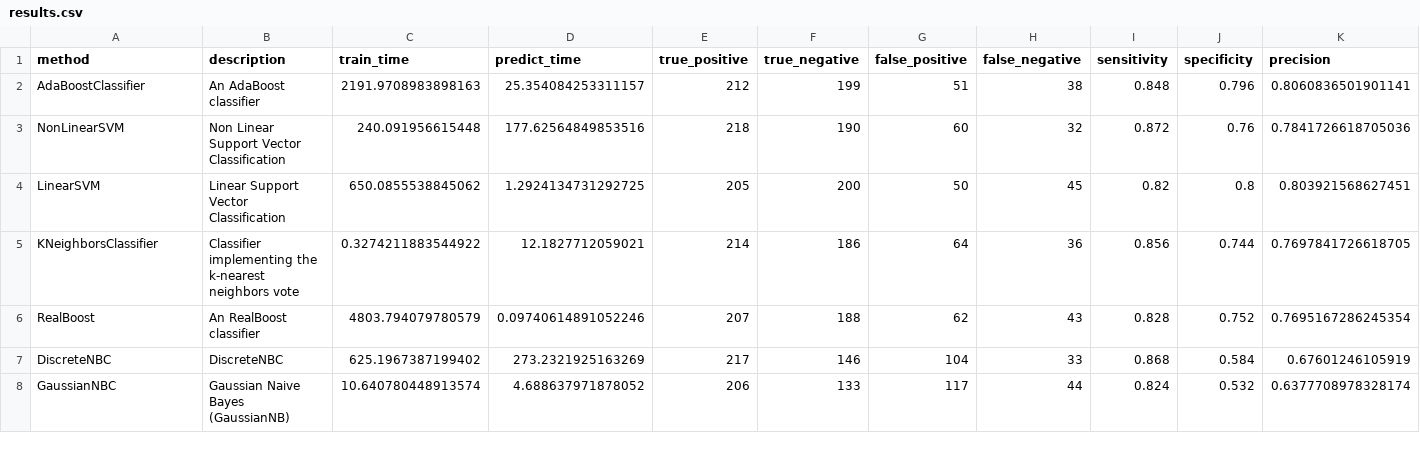
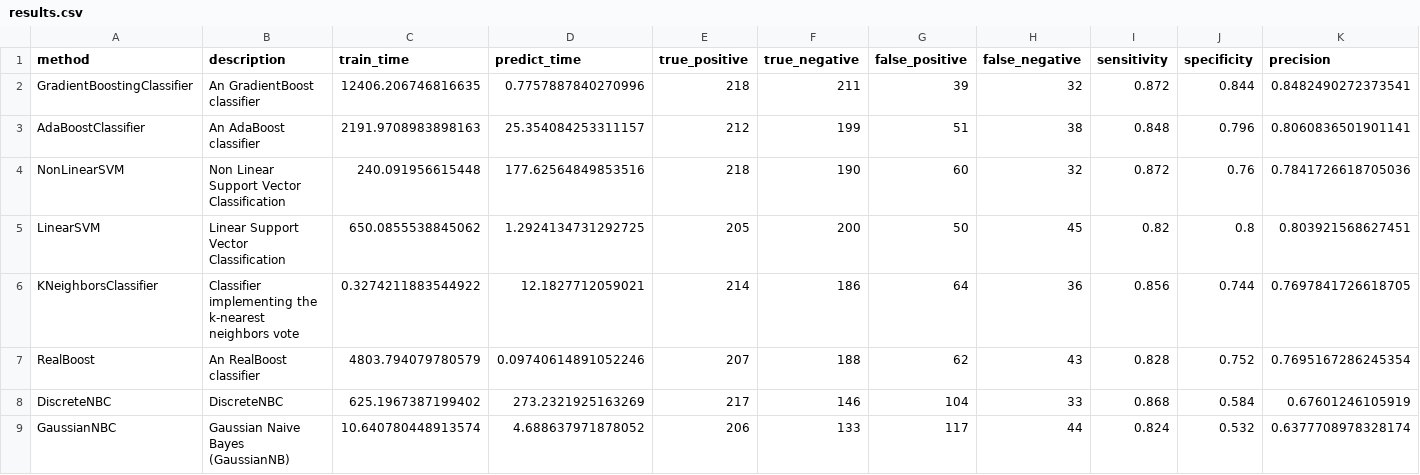
Before and after one commit to wl44545/wl44545.github.io, a CSV file: praca-inzynierska/history/2021_11_29_06_17_50_520709/results.csv, drawn as a sheet; only a part is shown; rows hold the shown columns only; the diff names each change by its address in the sheet, - before the commit and + after, or states it on an @@ line.

Commit message:
Autocommit with results

```diff
--- a/praca-inzynierska/history/2021_11_29_06_17_50_520709/results.csv
+++ b/praca-inzynierska/history/2021_11_29_06_17_50_520709/results.csv
+row 2: GradientBoostingClassifier | An GradientBoost classifier | 12406.206746816635 | 0.7757887840270996 | 218 | 211 | 39 | 32 | 0.872 | 0.844 | 0.8482490272373541
```
Also changed, not shown: 5 other files.
